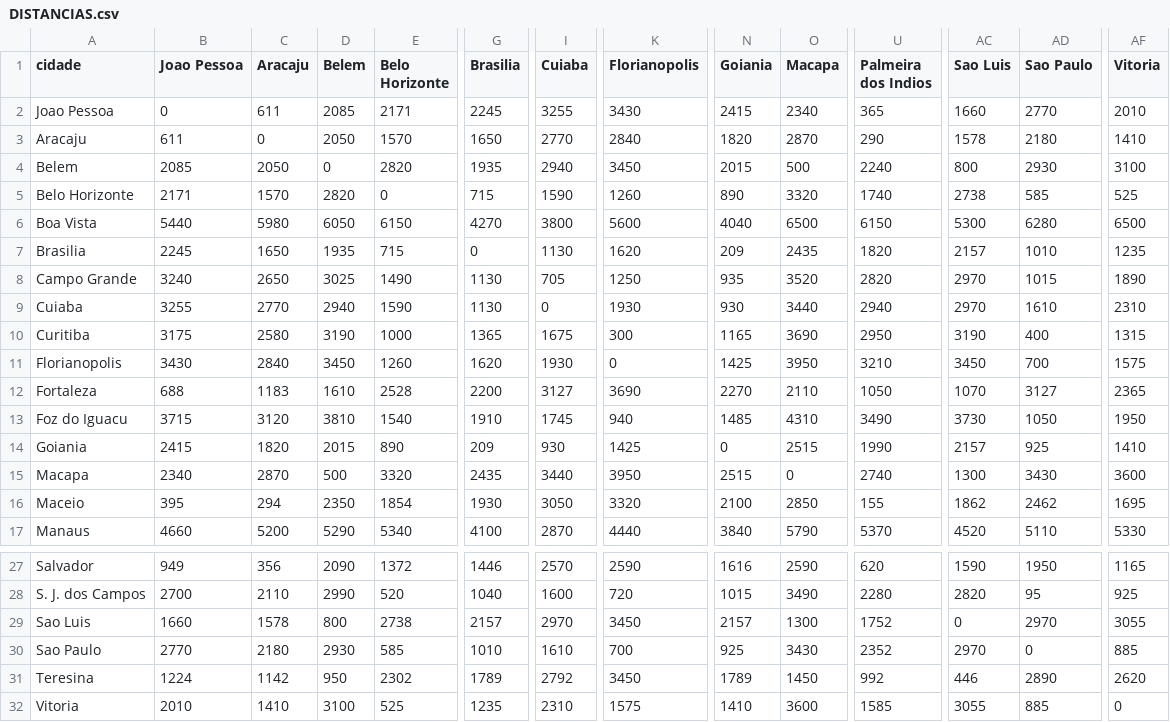
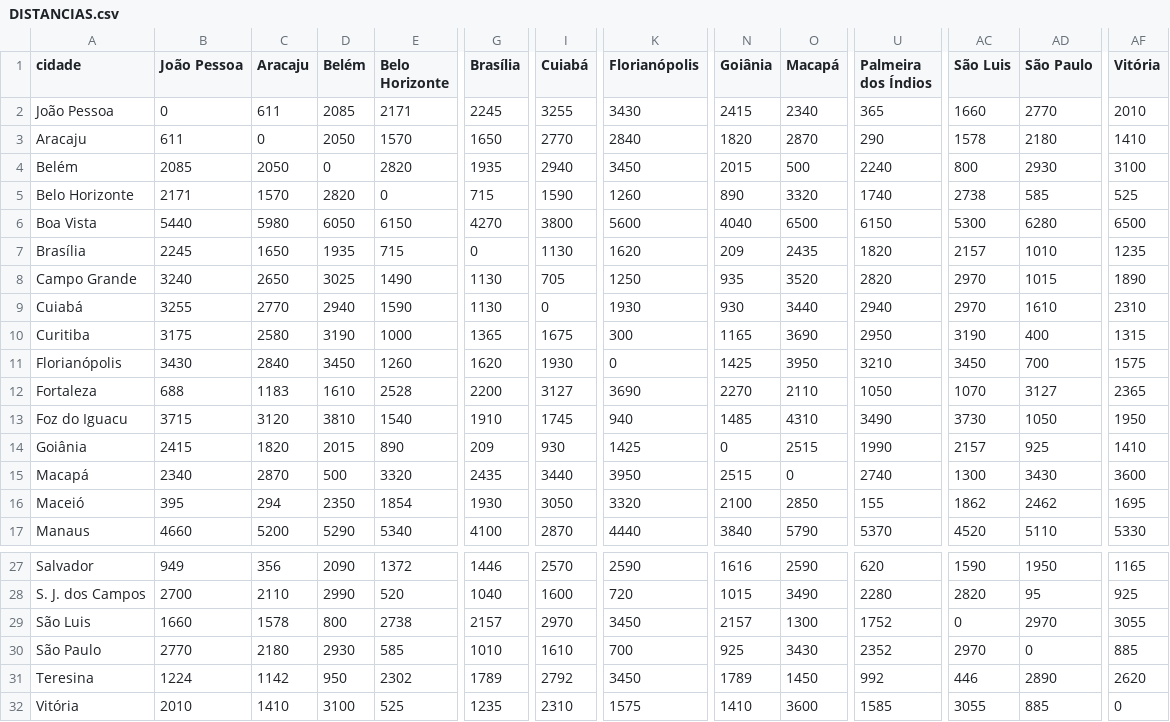
Before and after one commit to flaviowh/cities, a CSV file: DISTANCIAS.csv, drawn as a sheet; only a part is shown, gaps mark what is left out; the diff names each change by its address in the sheet, - before the commit and + after, or states it on an @@ line.

Commit message:
fix names

```diff
--- a/DISTANCIAS.csv
+++ b/DISTANCIAS.csv
-B1: Joao Pessoa
+B1: João Pessoa
-D1: Belem
+D1: Belém
-G1: Brasilia
+G1: Brasília
-I1: Cuiaba
+I1: Cuiabá
-K1: Florianopolis
+K1: Florianópolis
-N1: Goiania
+N1: Goiânia
-O1: Macapa
+O1: Macapá
-U1: Palmeira dos Indios
+U1: Palmeira dos Índios
-AC1: Sao Luis
+AC1: São Luis
-AD1: Sao Paulo
+AD1: São Paulo
-AF1: Vitoria
+AF1: Vitória
-A2 (cidade): Joao Pessoa
+A2 (cidade): João Pessoa
-A4 (cidade): Belem
+A4 (cidade): Belém
-A7 (cidade): Brasilia
+A7 (cidade): Brasília
-A9 (cidade): Cuiaba
+A9 (cidade): Cuiabá
-A11 (cidade): Florianopolis
+A11 (cidade): Florianópolis
-A14 (cidade): Goiania
+A14 (cidade): Goiânia
-A15 (cidade): Macapa
+A15 (cidade): Macapá
-A16 (cidade): Maceio
+A16 (cidade): Maceió
-A29 (cidade): Sao Luis
+A29 (cidade): São Luis
-A30 (cidade): Sao Paulo
+A30 (cidade): São Paulo
-A32 (cidade): Vitoria
+A32 (cidade): Vitória
```
